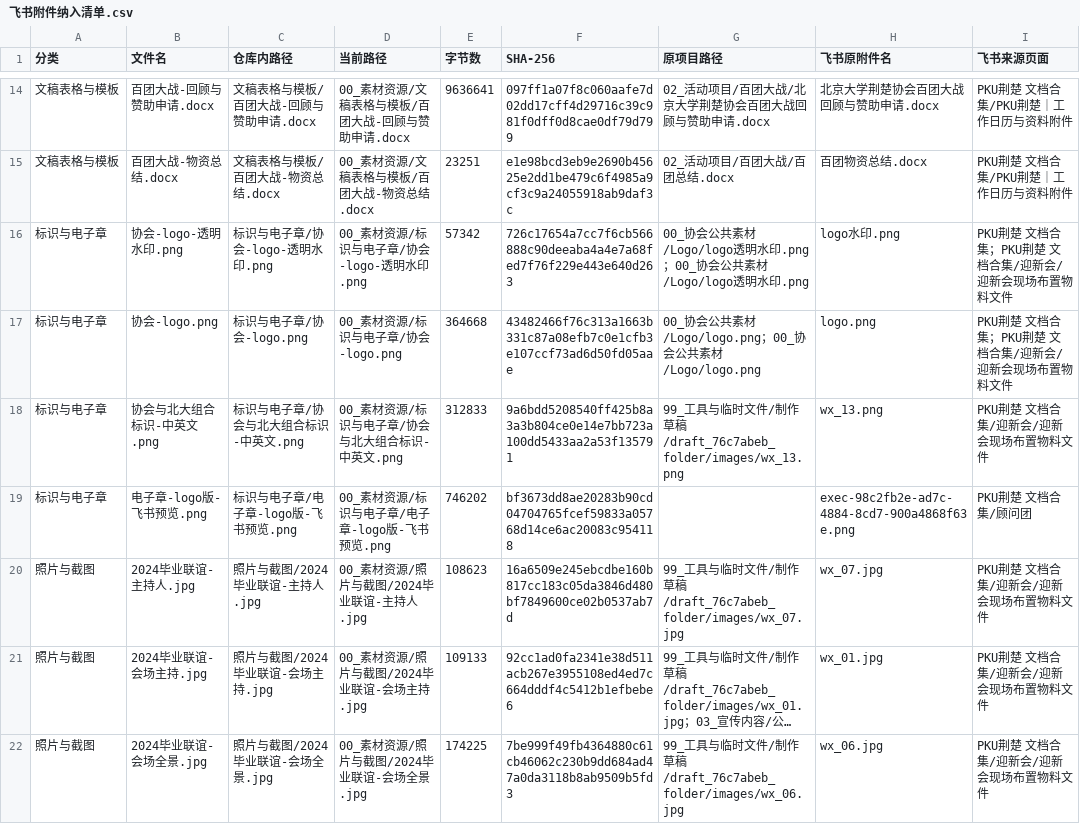
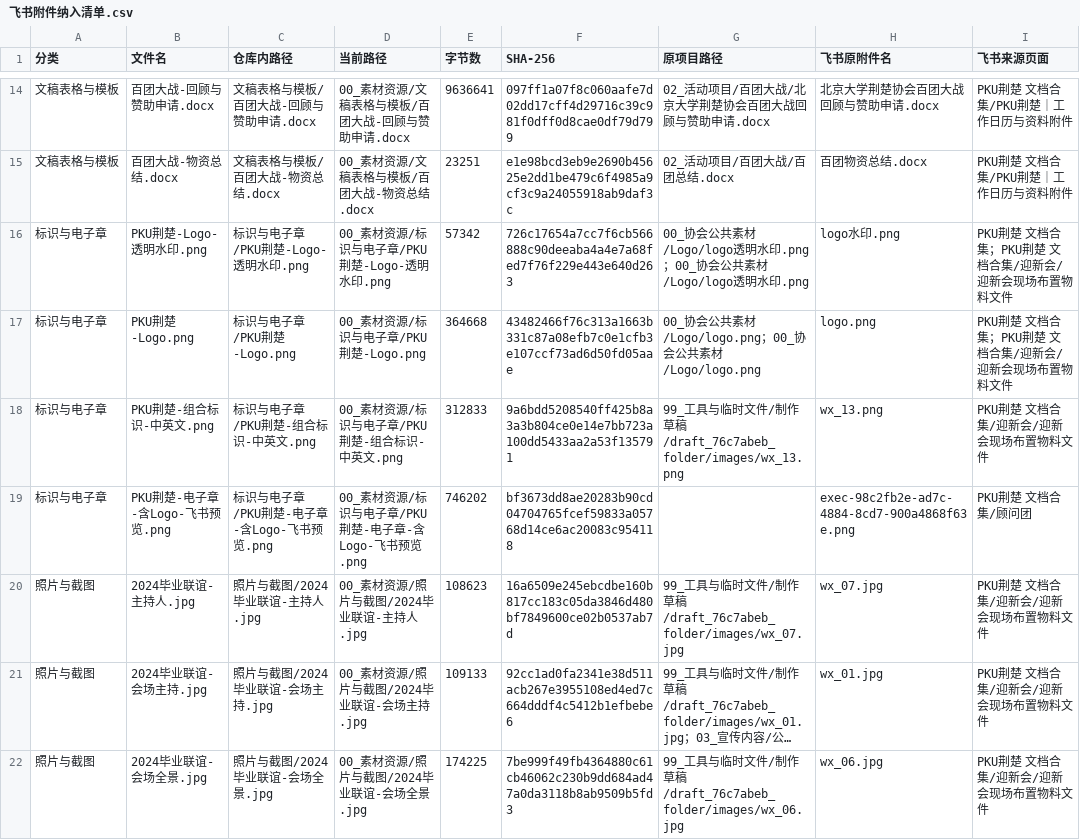
Before and after one commit to Qubit-Fernand/pku-jingchu-assets, a CSV file: 飞书附件纳入清单.csv, drawn as a sheet; only a part is shown, gaps mark what is left out; long unchanged cells end in …; the diff names each change by its address in the sheet, - before the commit and + after, or states it on an @@ line.

```diff
--- a/飞书附件纳入清单.csv
+++ b/飞书附件纳入清单.csv
-B16 (文件名): 协会-logo-透明水印.png
+B16 (文件名): PKU荆楚-Logo-透明水印.png
-C16 (仓库内路径): 标识与电子章/协会-logo-透明水印.png
+C16 (仓库内路径): 标识与电子章/PKU荆楚-Logo-透明水印.png
-D16 (当前路径): 00_素材资源/标识与电子章/协会-logo-透明水印.png
+D16 (当前路径): 00_素材资源/标识与电子章/PKU荆楚-Logo-透明水印.png
-B17 (文件名): 协会-logo.png
+B17 (文件名): PKU荆楚-Logo.png
-C17 (仓库内路径): 标识与电子章/协会-logo.png
+C17 (仓库内路径): 标识与电子章/PKU荆楚-Logo.png
-D17 (当前路径): 00_素材资源/标识与电子章/协会-logo.png
+D17 (当前路径): 00_素材资源/标识与电子章/PKU荆楚-Logo.png
-B18 (文件名): 协会与北大组合标识-中英文.png
+B18 (文件名): PKU荆楚-组合标识-中英文.png
-C18 (仓库内路径): 标识与电子章/协会与北大组合标识-中英文.png
+C18 (仓库内路径): 标识与电子章/PKU荆楚-组合标识-中英文.png
-D18 (当前路径): 00_素材资源/标识与电子章/协会与北大组合标识-中英文.png
+D18 (当前路径): 00_素材资源/标识与电子章/PKU荆楚-组合标识-中英文.png
-B19 (文件名): 电子章-logo版-飞书预览.png
+B19 (文件名): PKU荆楚-电子章-含Logo-飞书预览.png
-C19 (仓库内路径): 标识与电子章/电子章-logo版-飞书预览.png
+C19 (仓库内路径): 标识与电子章/PKU荆楚-电子章-含Logo-飞书预览.png
-D19 (当前路径): 00_素材资源/标识与电子章/电子章-logo版-飞书预览.png
+D19 (当前路径): 00_素材资源/标识与电子章/PKU荆楚-电子章-含Logo-飞书预览.png
```
Also changed, not shown: 资源来源清单.csv, 33 other files.
